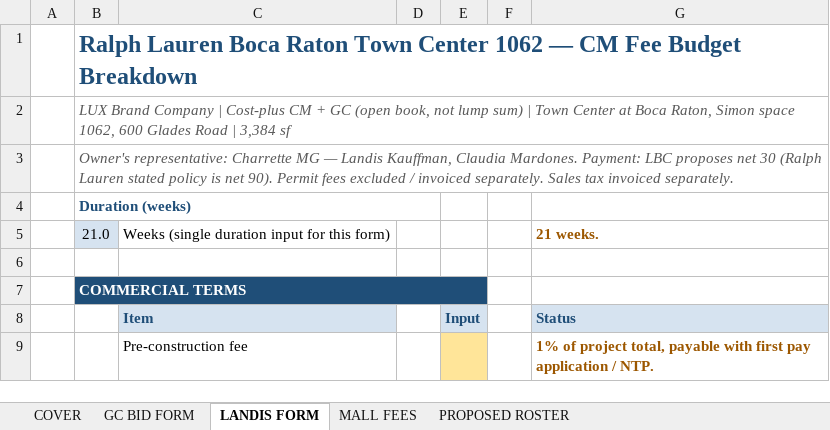
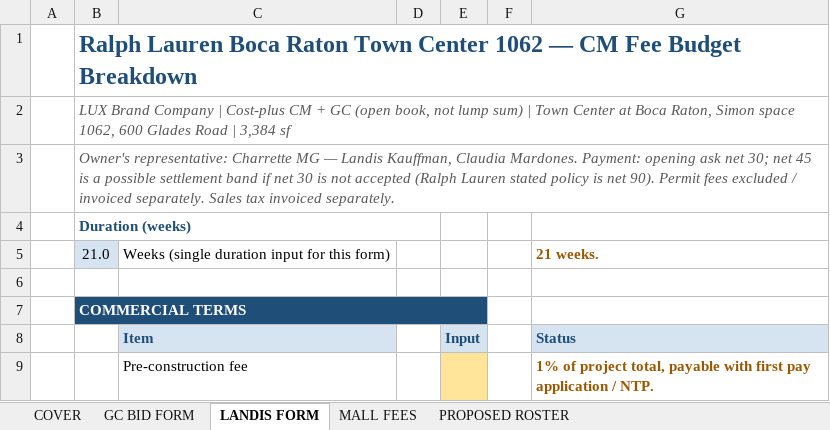
Before and after one commit to lucasoffice/lux-brand-site, an Excel workbook: ralph-lauren/boca/RL_Boca_CostPlus_CLIENT_2026-09-03.xlsx, sheet LANDIS FORM, drawn as a sheet; only a part is shown; values as stored, in another font and other column widths than the file's, no borders; the diff covers the shown part only; the diff names each change by its address in the sheet, - before the commit and + after, or states it on an @@ line.

```diff
--- a/ralph-lauren/boca/RL_Boca_CostPlus_CLIENT_2026-09-03.xlsx (sheet LANDIS FORM)
+++ b/ralph-lauren/boca/RL_Boca_CostPlus_CLIENT_2026-09-03.xlsx (sheet LANDIS FORM)
-B3: …Mardones. Payment: LBC proposes net 30 (Ralph Lauren…
+B3: …Mardones. Payment: opening ask net 30; net 45 is a possible settlement band if net 30 is not accepted (Ralph Lauren…
```
Also changed, not shown: 22 edited cells elsewhere in this sheet, sheet COVER, ralph-lauren/boca/RL_Boca_CostPlus_LS_direct.xlsx, 1 other file.
